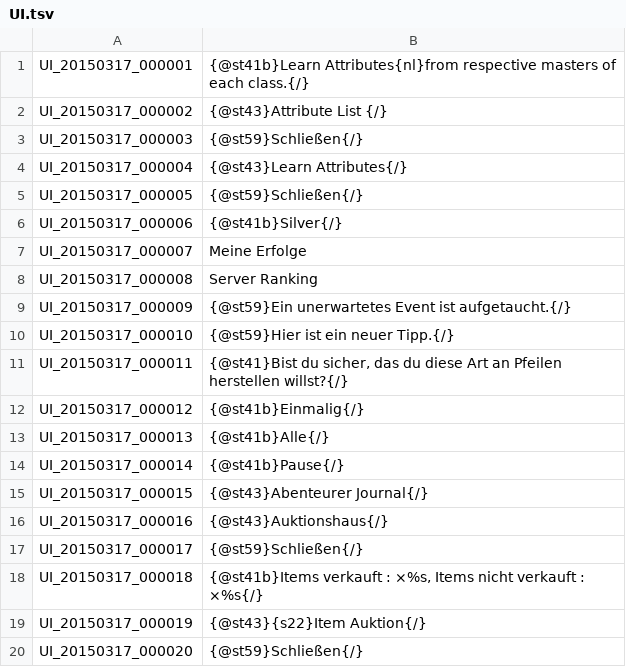
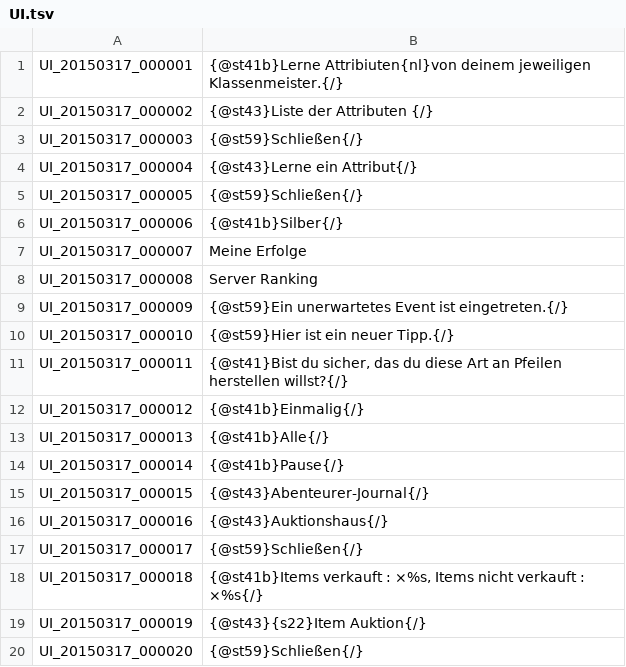
Before and after one commit to Shinshuku/TreeOfSaviorDE, a TSV file: UI.tsv, drawn as a sheet; only a part is shown.

Commit message:
Update UI.tsv

```diff
--- a/UI.tsv
+++ b/UI.tsv
@@ -1,10 +1,10 @@
-UI_20150317_000001	{@st41b}Learn Attributes{nl}from respective masters of each class.{/}
-UI_20150317_000002	{@st43}Attribute List {/}
+UI_20150317_000001	{@st41b}Lerne Attribiuten{nl}von deinem jeweiligen Klassenmeister.{/}
+UI_20150317_000002	{@st43}Liste der Attributen {/}
 UI_20150317_000003	{@st59}Schließen{/}
-UI_20150317_000004	{@st43}Learn Attributes{/}
+UI_20150317_000004	{@st43}Lerne ein Attribut{/}
 UI_20150317_000005	{@st59}Schließen{/}
-UI_20150317_000006	{@st41b}Silver{/}
+UI_20150317_000006	{@st41b}Silber{/}
 UI_20150317_000007	Meine Erfolge
 UI_20150317_000008	Server Ranking
-UI_20150317_000009	{@st59}Ein unerwartetes Event ist aufgetaucht.{/}
+UI_20150317_000009	{@st59}Ein unerwartetes Event ist eingetreten.{/}
 UI_20150317_000010	{@st59}Hier ist ein neuer Tipp.{/}
@@ -14,3 +14,3 @@ UI_20150317_000013	{@st41b}Alle{/}
 UI_20150317_000014	{@st41b}Pause{/}
-UI_20150317_000015	{@st43}Abenteurer Journal{/}
+UI_20150317_000015	{@st43}Abenteurer-Journal{/}
 UI_20150317_000016	{@st43}Auktionshaus{/}
```
